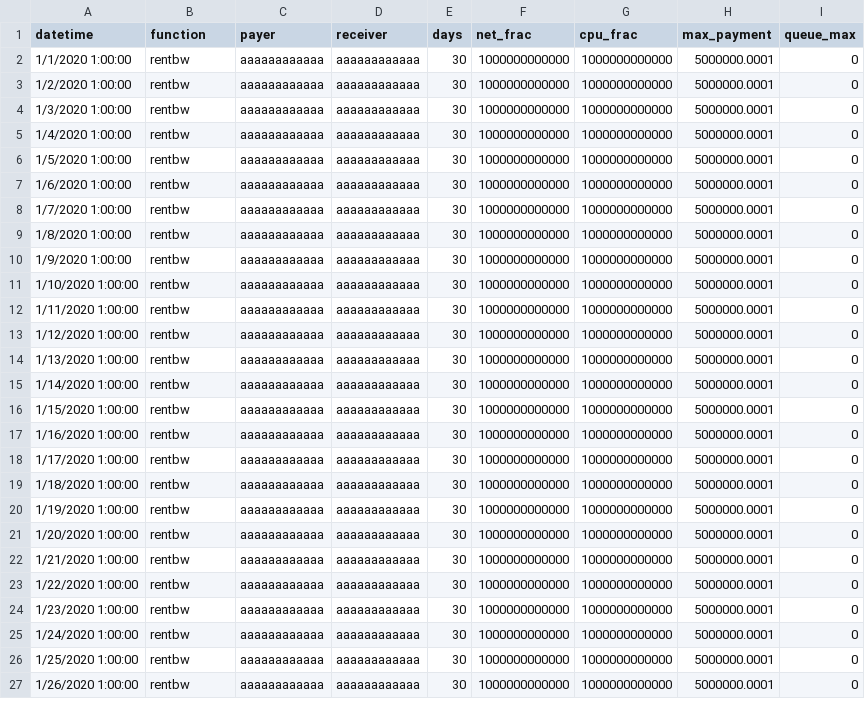
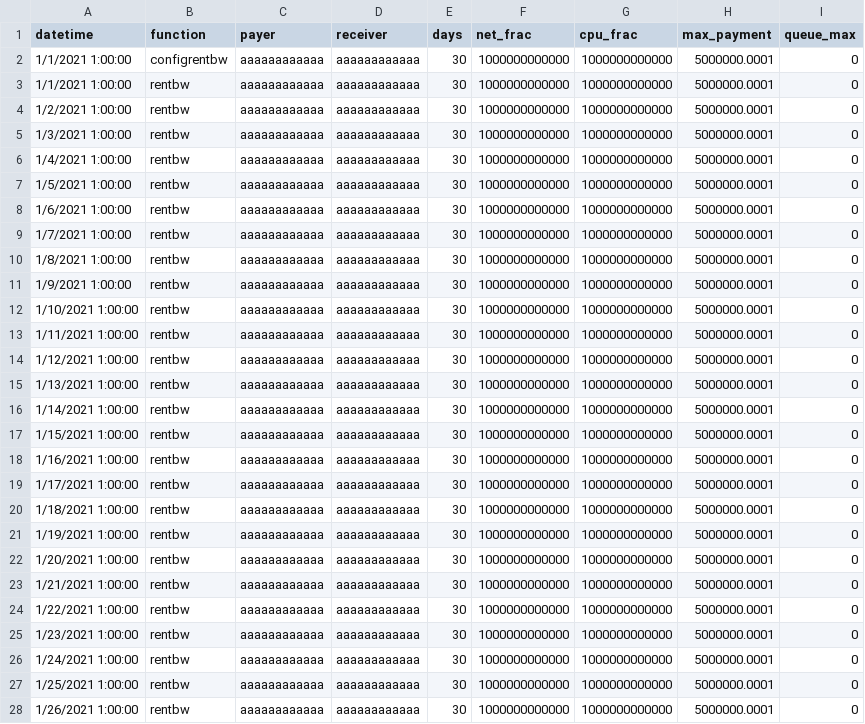
Before and after one commit to systemv/eosio.contracts, a CSV file: rentbw_input.csv, drawn as a sheet; only a part is shown; the diff covers the shown part only.

Commit message:
Added configrentbw instruction

```diff
--- a/rentbw_input.csv
+++ b/rentbw_input.csv
@@ -1,27 +1,28 @@
 datetime,function,payer,receiver,days,net_frac,cpu_frac,max_payment,queue_max
-1/1/2020 1:00:00,rentbw,aaaaaaaaaaaa,aaaaaaaaaaaa,30,1000000000000,1000000000000,5000000.0001,0
-1/2/2020 1:00:00,rentbw,aaaaaaaaaaaa,aaaaaaaaaaaa,30,1000000000000,1000000000000,5000000.0001,0
-1/3/2020 1:00:00,rentbw,aaaaaaaaaaaa,aaaaaaaaaaaa,30,1000000000000,1000000000000,5000000.0001,0
-1/4/2020 1:00:00,rentbw,aaaaaaaaaaaa,aaaaaaaaaaaa,30,1000000000000,1000000000000,5000000.0001,0
-1/5/2020 1:00:00,rentbw,aaaaaaaaaaaa,aaaaaaaaaaaa,30,1000000000000,1000000000000,5000000.0001,0
-1/6/2020 1:00:00,rentbw,aaaaaaaaaaaa,aaaaaaaaaaaa,30,1000000000000,1000000000000,5000000.0001,0
-1/7/2020 1:00:00,rentbw,aaaaaaaaaaaa,aaaaaaaaaaaa,30,1000000000000,1000000000000,5000000.0001,0
-1/8/2020 1:00:00,rentbw,aaaaaaaaaaaa,aaaaaaaaaaaa,30,1000000000000,1000000000000,5000000.0001,0
-1/9/2020 1:00:00,rentbw,aaaaaaaaaaaa,aaaaaaaaaaaa,30,1000000000000,1000000000000,5000000.0001,0
-1/10/2020 1:00:00,rentbw,aaaaaaaaaaaa,aaaaaaaaaaaa,30,1000000000000,1000000000000,5000000.0001,0
-1/11/2020 1:00:00,rentbw,aaaaaaaaaaaa,aaaaaaaaaaaa,30,1000000000000,1000000000000,5000000.0001,0
-1/12/2020 1:00:00,rentbw,aaaaaaaaaaaa,aaaaaaaaaaaa,30,1000000000000,1000000000000,5000000.0001,0
-1/13/2020 1:00:00,rentbw,aaaaaaaaaaaa,aaaaaaaaaaaa,30,1000000000000,1000000000000,5000000.0001,0
-1/14/2020 1:00:00,rentbw,aaaaaaaaaaaa,aaaaaaaaaaaa,30,1000000000000,1000000000000,5000000.0001,0
-1/15/2020 1:00:00,rentbw,aaaaaaaaaaaa,aaaaaaaaaaaa,30,1000000000000,1000000000000,5000000.0001,0
-1/16/2020 1:00:00,rentbw,aaaaaaaaaaaa,aaaaaaaaaaaa,30,1000000000000,1000000000000,5000000.0001,0
-1/17/2020 1:00:00,rentbw,aaaaaaaaaaaa,aaaaaaaaaaaa,30,1000000000000,1000000000000,5000000.0001,0
-1/18/2020 1:00:00,rentbw,aaaaaaaaaaaa,aaaaaaaaaaaa,30,1000000000000,1000000000000,5000000.0001,0
-1/19/2020 1:00:00,rentbw,aaaaaaaaaaaa,aaaaaaaaaaaa,30,1000000000000,1000000000000,5000000.0001,0
-1/20/2020 1:00:00,rentbw,aaaaaaaaaaaa,aaaaaaaaaaaa,30,1000000000000,1000000000000,5000000.0001,0
-1/21/2020 1:00:00,rentbw,aaaaaaaaaaaa,aaaaaaaaaaaa,30,1000000000000,1000000000000,5000000.0001,0
-1/22/2020 1:00:00,rentbw,aaaaaaaaaaaa,aaaaaaaaaaaa,30,1000000000000,1000000000000,5000000.0001,0
-1/23/2020 1:00:00,rentbw,aaaaaaaaaaaa,aaaaaaaaaaaa,30,1000000000000,1000000000000,5000000.0001,0
-1/24/2020 1:00:00,rentbw,aaaaaaaaaaaa,aaaaaaaaaaaa,30,1000000000000,1000000000000,5000000.0001,0
-1/25/2020 1:00:00,rentbw,aaaaaaaaaaaa,aaaaaaaaaaaa,30,1000000000000,1000000000000,5000000.0001,0
-1/26/2020 1:00:00,rentbw,aaaaaaaaaaaa,aaaaaaaaaaaa,30,1000000000000,1000000000000,5000000.0001,0
+1/1/2021 1:00:00,configrentbw,aaaaaaaaaaaa,aaaaaaaaaaaa,30,1000000000000,1000000000000,5000000.0001,0
+1/1/2021 1:00:00,rentbw,aaaaaaaaaaaa,aaaaaaaaaaaa,30,1000000000000,1000000000000,5000000.0001,0
+1/2/2021 1:00:00,rentbw,aaaaaaaaaaaa,aaaaaaaaaaaa,30,1000000000000,1000000000000,5000000.0001,0
+1/3/2021 1:00:00,rentbw,aaaaaaaaaaaa,aaaaaaaaaaaa,30,1000000000000,1000000000000,5000000.0001,0
+1/4/2021 1:00:00,rentbw,aaaaaaaaaaaa,aaaaaaaaaaaa,30,1000000000000,1000000000000,5000000.0001,0
+1/5/2021 1:00:00,rentbw,aaaaaaaaaaaa,aaaaaaaaaaaa,30,1000000000000,1000000000000,5000000.0001,0
+1/6/2021 1:00:00,rentbw,aaaaaaaaaaaa,aaaaaaaaaaaa,30,1000000000000,1000000000000,5000000.0001,0
+1/7/2021 1:00:00,rentbw,aaaaaaaaaaaa,aaaaaaaaaaaa,30,1000000000000,1000000000000,5000000.0001,0
+1/8/2021 1:00:00,rentbw,aaaaaaaaaaaa,aaaaaaaaaaaa,30,1000000000000,1000000000000,5000000.0001,0
+1/9/2021 1:00:00,rentbw,aaaaaaaaaaaa,aaaaaaaaaaaa,30,1000000000000,1000000000000,5000000.0001,0
+1/10/2021 1:00:00,rentbw,aaaaaaaaaaaa,aaaaaaaaaaaa,30,1000000000000,1000000000000,5000000.0001,0
+1/11/2021 1:00:00,rentbw,aaaaaaaaaaaa,aaaaaaaaaaaa,30,1000000000000,1000000000000,5000000.0001,0
+1/12/2021 1:00:00,rentbw,aaaaaaaaaaaa,aaaaaaaaaaaa,30,1000000000000,1000000000000,5000000.0001,0
+1/13/2021 1:00:00,rentbw,aaaaaaaaaaaa,aaaaaaaaaaaa,30,1000000000000,1000000000000,5000000.0001,0
+1/14/2021 1:00:00,rentbw,aaaaaaaaaaaa,aaaaaaaaaaaa,30,1000000000000,1000000000000,5000000.0001,0
+1/15/2021 1:00:00,rentbw,aaaaaaaaaaaa,aaaaaaaaaaaa,30,1000000000000,1000000000000,5000000.0001,0
+1/16/2021 1:00:00,rentbw,aaaaaaaaaaaa,aaaaaaaaaaaa,30,1000000000000,1000000000000,5000000.0001,0
+1/17/2021 1:00:00,rentbw,aaaaaaaaaaaa,aaaaaaaaaaaa,30,1000000000000,1000000000000,5000000.0001,0
+1/18/2021 1:00:00,rentbw,aaaaaaaaaaaa,aaaaaaaaaaaa,30,1000000000000,1000000000000,5000000.0001,0
+1/19/2021 1:00:00,rentbw,aaaaaaaaaaaa,aaaaaaaaaaaa,30,1000000000000,1000000000000,5000000.0001,0
+1/20/2021 1:00:00,rentbw,aaaaaaaaaaaa,aaaaaaaaaaaa,30,1000000000000,1000000000000,5000000.0001,0
+1/21/2021 1:00:00,rentbw,aaaaaaaaaaaa,aaaaaaaaaaaa,30,1000000000000,1000000000000,5000000.0001,0
+1/22/2021 1:00:00,rentbw,aaaaaaaaaaaa,aaaaaaaaaaaa,30,1000000000000,1000000000000,5000000.0001,0
+1/23/2021 1:00:00,rentbw,aaaaaaaaaaaa,aaaaaaaaaaaa,30,1000000000000,1000000000000,5000000.0001,0
+1/24/2021 1:00:00,rentbw,aaaaaaaaaaaa,aaaaaaaaaaaa,30,1000000000000,1000000000000,5000000.0001,0
+1/25/2021 1:00:00,rentbw,aaaaaaaaaaaa,aaaaaaaaaaaa,30,1000000000000,1000000000000,5000000.0001,0
+1/26/2021 1:00:00,rentbw,aaaaaaaaaaaa,aaaaaaaaaaaa,30,1000000000000,1000000000000,5000000.0001,0
```
Also changed, not shown: 46 edited cells elsewhere in this file, 2 other files.
